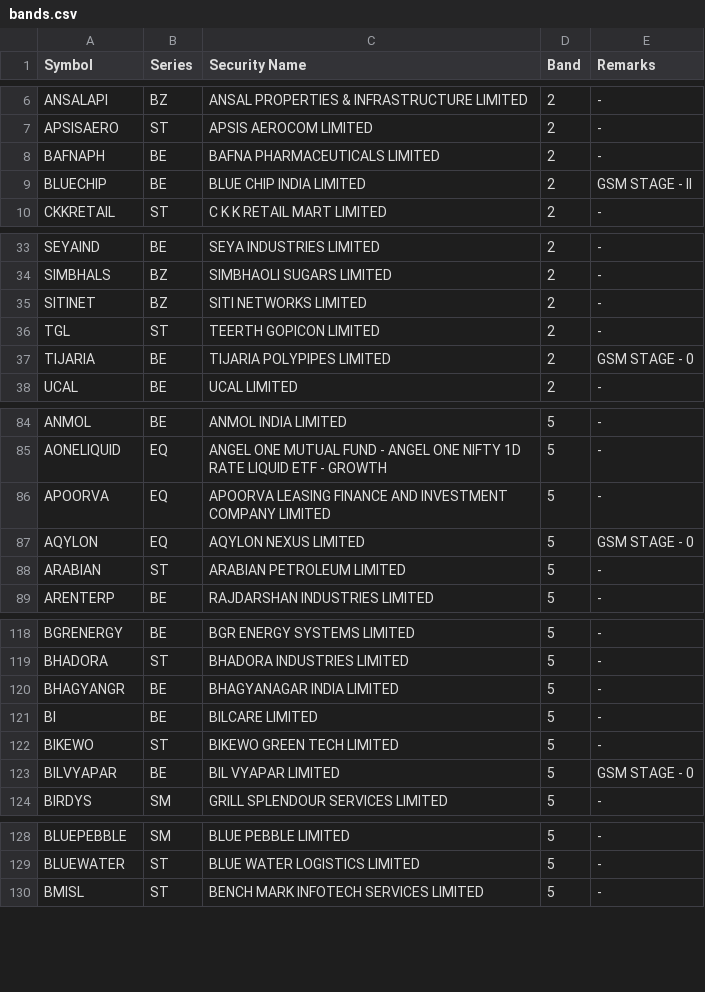
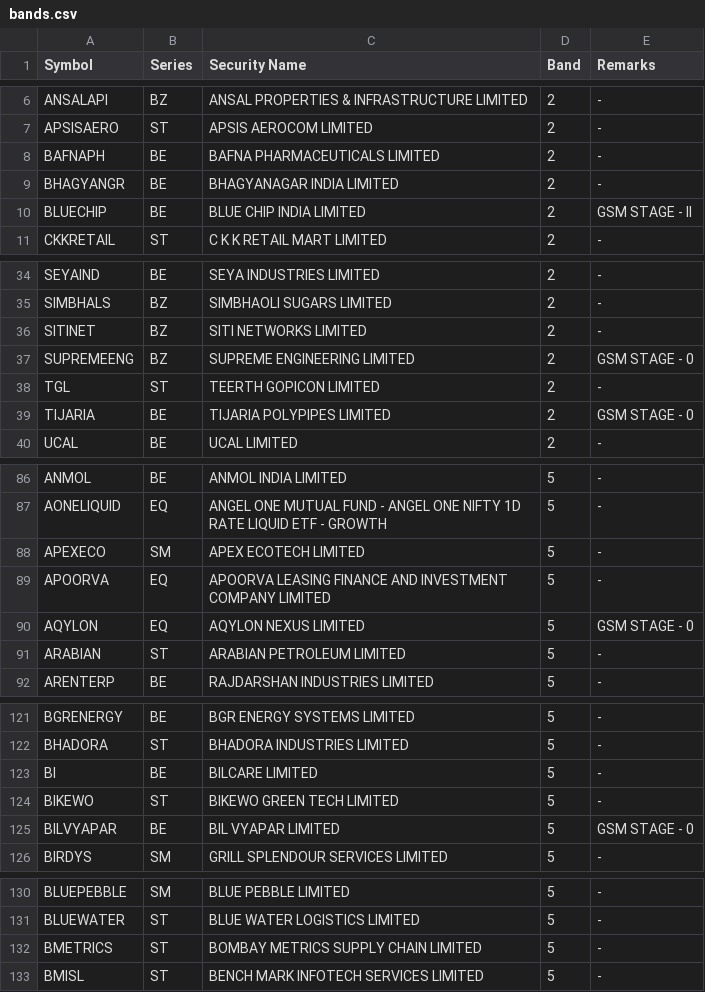
Before and after one commit to mehtaaman53/smart-money, a CSV file: data/bands.csv, drawn as a sheet; only a part is shown, gaps mark what is left out; the diff covers the shown part only.

```diff
--- a/data/bands.csv
+++ b/data/bands.csv
@@ -8,2 +8,3 @@ APSISAERO,ST,APSIS AEROCOM LIMITED,2,-
 BAFNAPH,BE,BAFNA PHARMACEUTICALS LIMITED,2,-
+BHAGYANGR,BE,BHAGYANAGAR INDIA LIMITED,2,-
 BLUECHIP,BE,BLUE CHIP INDIA LIMITED,2,GSM STAGE - II
@@ -35,2 +36,3 @@ SIMBHALS,BZ,SIMBHAOLI SUGARS LIMITED,2,-
 SITINET,BZ,SITI NETWORKS LIMITED,2,-
+SUPREMEENG,BZ,SUPREME ENGINEERING LIMITED,2,GSM STAGE - 0
 TGL,ST,TEERTH GOPICON LIMITED,2,-
@@ -85,2 +87,3 @@ ANMOL,BE,ANMOL INDIA LIMITED,5,-
 AONELIQUID,EQ,ANGEL ONE MUTUAL FUND - ANGEL ONE NIFTY 1D RATE LIQUID ETF - GROWTH,5,-
+APEXECO,SM,APEX ECOTECH LIMITED,5,-
 APOORVA,EQ,APOORVA LEASING FINANCE AND INVESTMENT COMPANY LIMITED,5,-
@@ -119,3 +122,2 @@ BGRENERGY,BE,BGR ENERGY SYSTEMS LIMITED,5,-
 BHADORA,ST,BHADORA INDUSTRIES LIMITED,5,-
-BHAGYANGR,BE,BHAGYANAGAR INDIA LIMITED,5,-
 BI,BE,BILCARE LIMITED,5,-
@@ -129,2 +131,3 @@ BLUEPEBBLE,SM,BLUE PEBBLE LIMITED,5,-
 BLUEWATER,ST,BLUE WATER LOGISTICS LIMITED,5,-
+BMETRICS,ST,BOMBAY METRICS SUPPLY CHAIN LIMITED,5,-
 BMISL,ST,BENCH MARK INFOTECH SERVICES LIMITED,5,-
```
Also changed, not shown: 7 added rows, 11 removed rows and 1 edited cell elsewhere in this file, data/industry.csv, data/nextup_alerted.csv, 7 other files.
